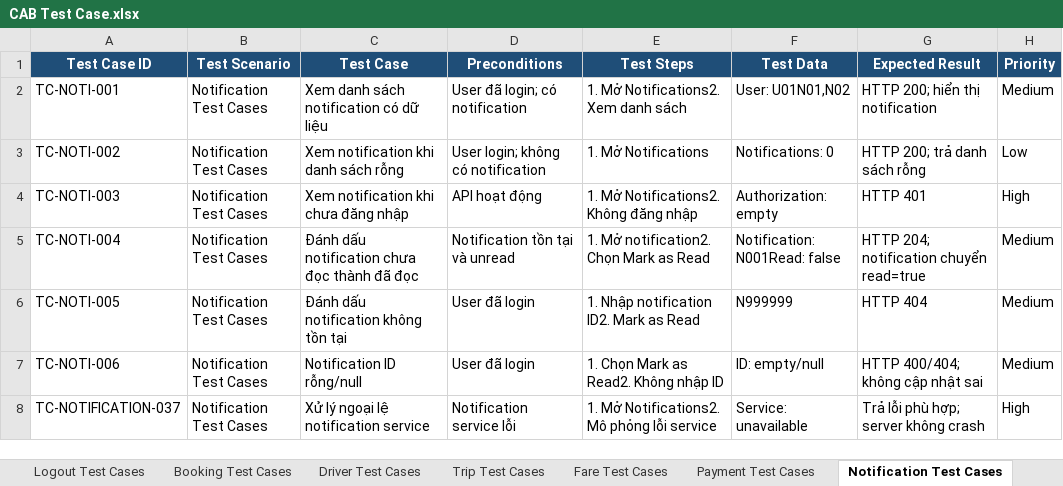
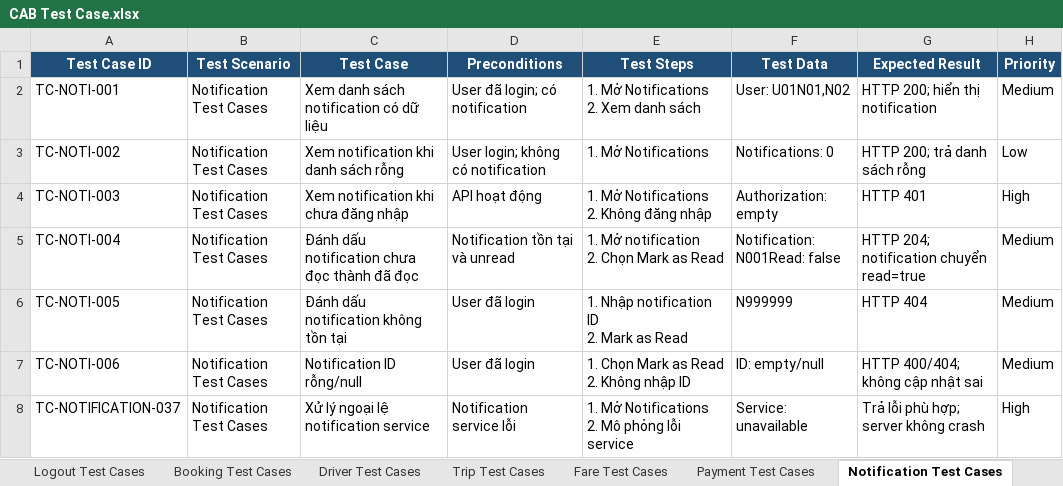
Before and after one commit to kanztran2605/23646731_TranQuocKhang_Cabsystem, an Excel workbook: Test case/CAB Test Case.xlsx, sheet Notification Test Cases, drawn as a sheet; values as stored, in another font and other column widths than the file's, no borders; ↵ is a line break in a cell; the diff names each change by its address in the sheet, - before the commit and + after, or states it on an @@ line.

Commit message:
Update Test Case

```diff
--- a/Test case/CAB Test Case.xlsx (sheet Notification Test Cases)
+++ b/Test case/CAB Test Case.xlsx (sheet Notification Test Cases)
-E2 (Test Steps): 1. Mở Notifications2. Xem danh sách
+E2 (Test Steps): 1. Mở Notifications ↵ 2. Xem danh sách
-E4 (Test Steps): 1. Mở Notifications2. Không đăng nhập
+E4 (Test Steps): 1. Mở Notifications ↵ 2. Không đăng nhập
-E5 (Test Steps): 1. Mở notification2. Chọn Mark as Read
+E5 (Test Steps): 1. Mở notification ↵ 2. Chọn Mark as Read
-E6 (Test Steps): 1. Nhập notification ID2. Mark as Read
+E6 (Test Steps): 1. Nhập notification ID ↵ 2. Mark as Read
-E7 (Test Steps): 1. Chọn Mark as Read2. Không nhập ID
+E7 (Test Steps): 1. Chọn Mark as Read ↵ 2. Không nhập ID
-E8 (Test Steps): 1. Mở Notifications2. Mô phỏng lỗi service
+E8 (Test Steps): 1. Mở Notifications ↵ 2. Mô phỏng lỗi service
```
Also changed, not shown: sheet Fare Test Cases, sheet Trip Test Cases, sheet Booking Test Cases, sheet Driver Test Cases, sheet Payment Test Cases, sheet Login Test Cases, 6 more sheets.
